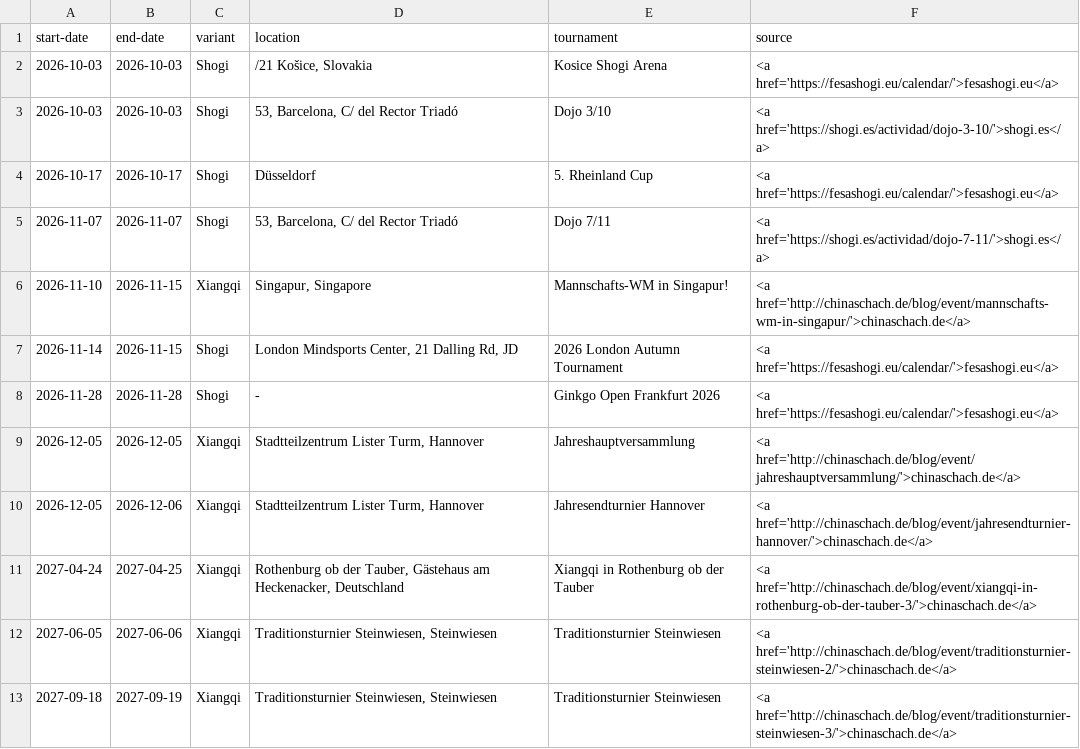
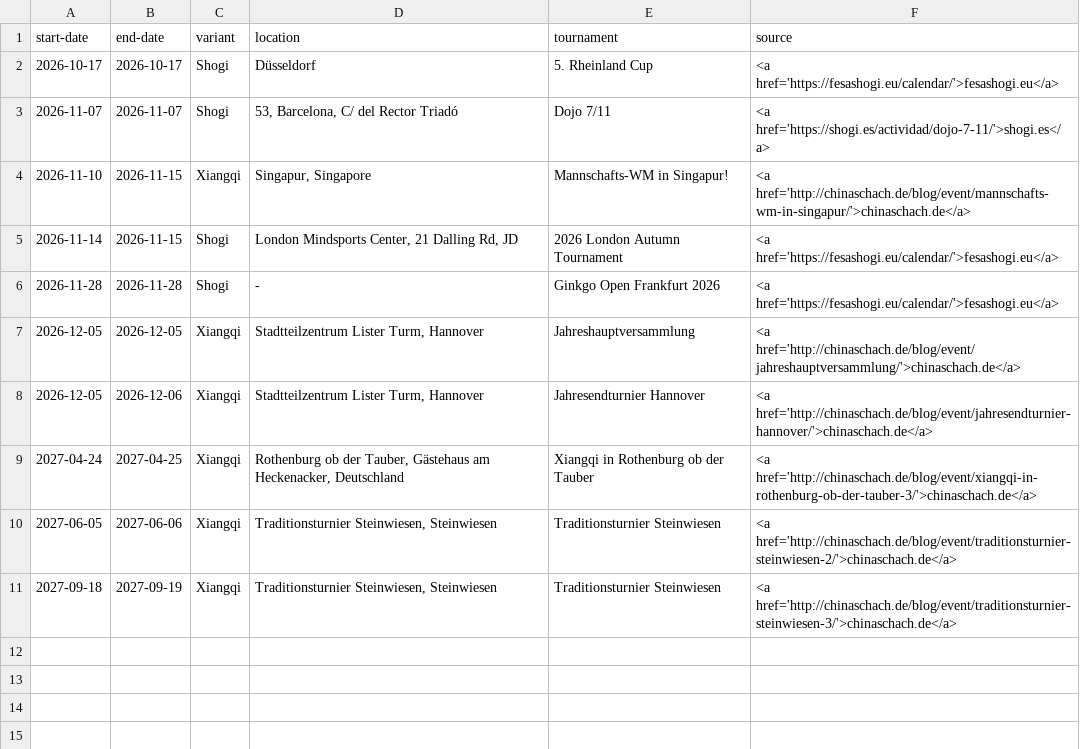
Before and after one commit to chess-variants/chess-variants.github.io, a TSV file: _data/tournaments.tsv, drawn as a sheet.

```diff
--- a/_data/tournaments.tsv
+++ b/_data/tournaments.tsv
@@ -1,4 +1,2 @@
 start-date	end-date	variant	location	tournament	source
-2026-10-03	2026-10-03	Shogi	/21 Košice, Slovakia	Kosice Shogi Arena	<a href='https://fesashogi.eu/calendar/'>fesashogi.eu</a>
-2026-10-03	2026-10-03	Shogi	53, Barcelona, C/ del Rector Triadó	Dojo 3/10	<a href='https://shogi.es/actividad/dojo-3-10/'>shogi.es</a>
 2026-10-17	2026-10-17	Shogi	Düsseldorf	5. Rheinland Cup	<a href='https://fesashogi.eu/calendar/'>fesashogi.eu</a>
```
